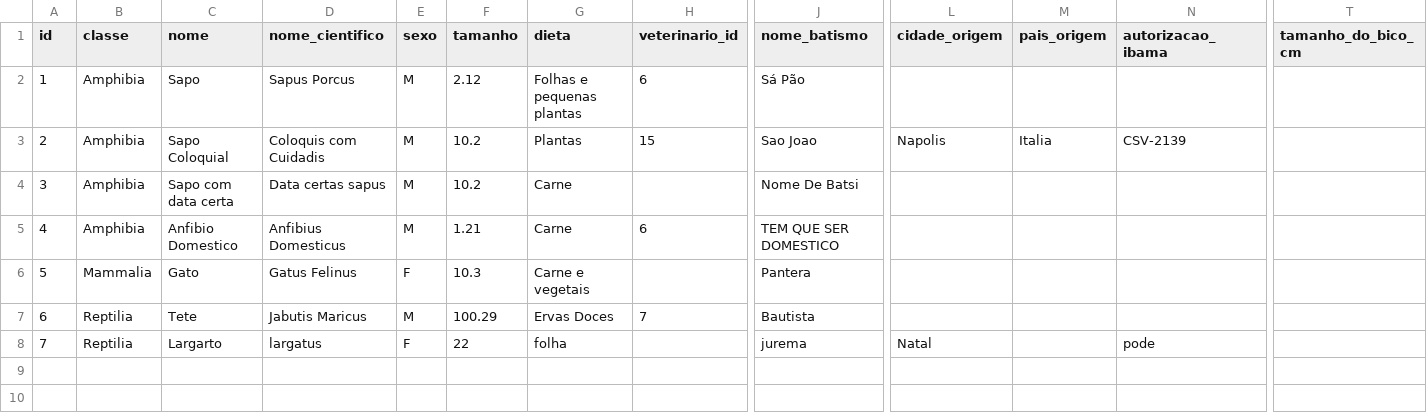
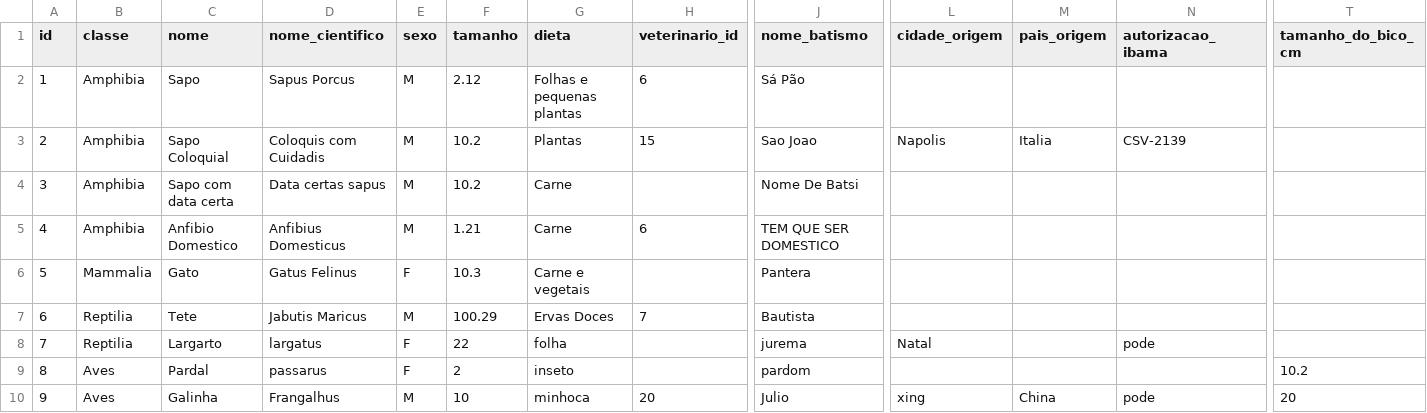
Before and after one commit to MatheusrdSantos/oop-petshop-management, a CSV file: storage/animais.csv, drawn as a sheet; only a part is shown, gaps mark what is left out; rows hold the shown columns only; the diff names each change by its address in the sheet, - before the commit and + after, or states it on an @@ line.

```diff
--- a/storage/animais.csv
+++ b/storage/animais.csv
+row 9: 8 | Aves | Pardal | passarus | F | 2 | inseto |  | pardom |  |  |  | 10.2
+row 10: 9 | Aves | Galinha | Frangalhus | M | 10 | minhoca | 20 | Julio | xing | China | pode | 20
```
Also changed, not shown: 5 other files.
